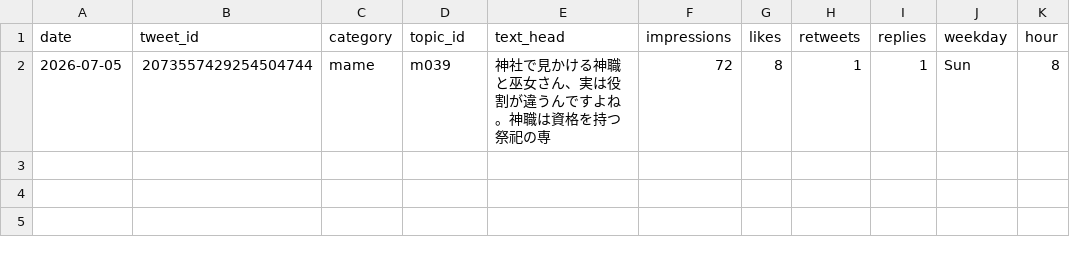
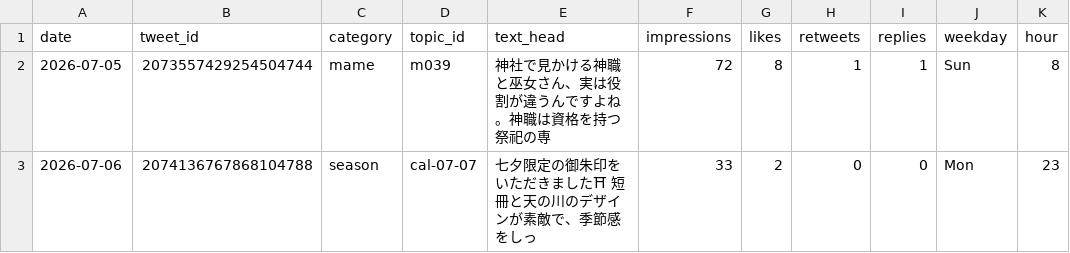
Before and after one commit to tesaguristudio/meguru-auto, a CSV file: data/metrics.csv, drawn as a sheet; the diff names each change by its address in the sheet, - before the commit and + after, or states it on an @@ line.

Commit message:
metrics: 2026-07-08

```diff
--- a/data/metrics.csv
+++ b/data/metrics.csv
+row 3: 2026-07-06 | 2074136767868104788 | season | cal-07-07 | 七夕限定の御朱印をいただきました⛩ 短冊と天の川のデザインが素敵で、季節感をしっ | 33 | 2 | 0 | 0 | Mon | 23
```
Also changed, not shown: 1 other file.
